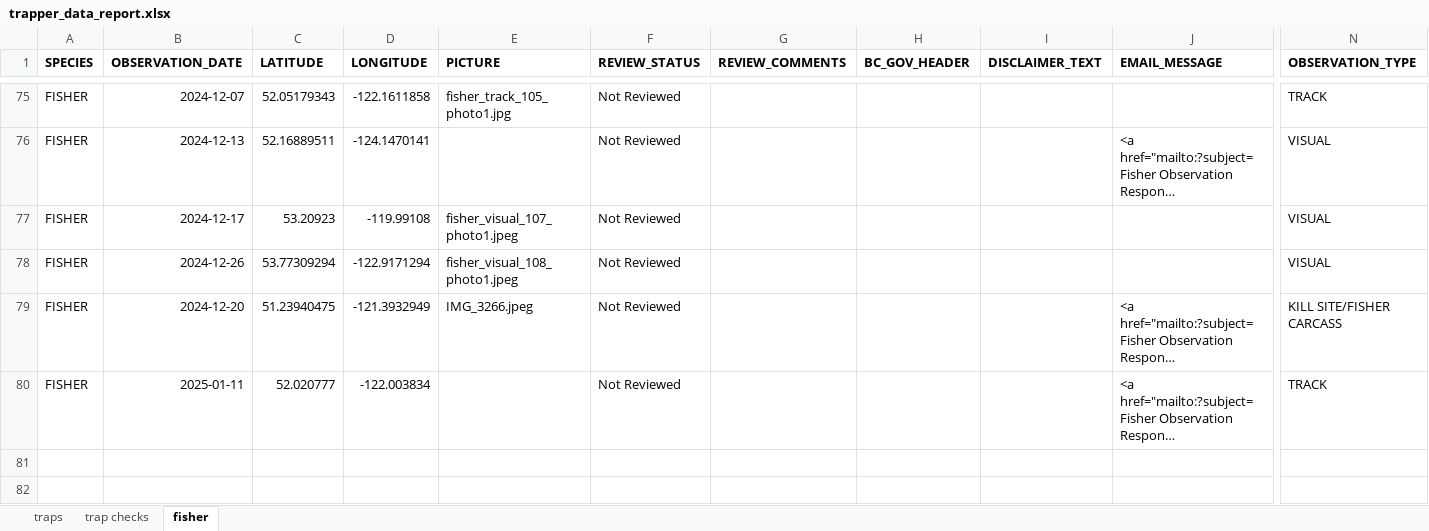
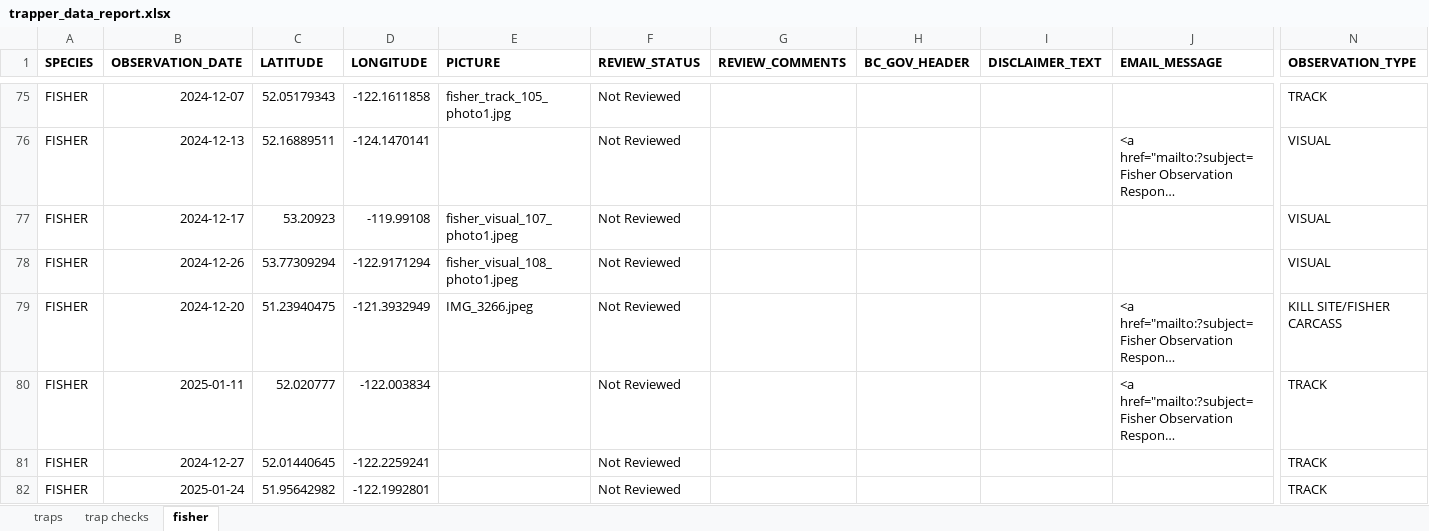
Before and after one commit to GraydonShevchenko/trapper-data-reporting, an Excel workbook: trapper_data_report.xlsx, sheet fisher, drawn as a sheet; only a part is shown, gaps mark what is left out; long unchanged cells end in …; values as stored, in another font and other column widths than the file's, no borders; rows hold the shown columns only; the diff names each change by its address in the sheet, - before the commit and + after, or states it on an @@ line.

```diff
--- a/trapper_data_report.xlsx (sheet fisher)
+++ b/trapper_data_report.xlsx (sheet fisher)
+row 81: FISHER | 2024-12-27 | 52.01440645 | -122.2259241 |  | Not Reviewed |  |  |  |  | TRACK
+row 82: FISHER | 2025-01-24 | 51.95642982 | -122.1992801 |  | Not Reviewed |  |  |  |  | TRACK
```
Also changed, not shown: wild_reports/2023_24/tr0712t009_wild_report.xlsx, wild_reports/2023_24/tr0712t010_wild_report.xlsx, 12 other files.
